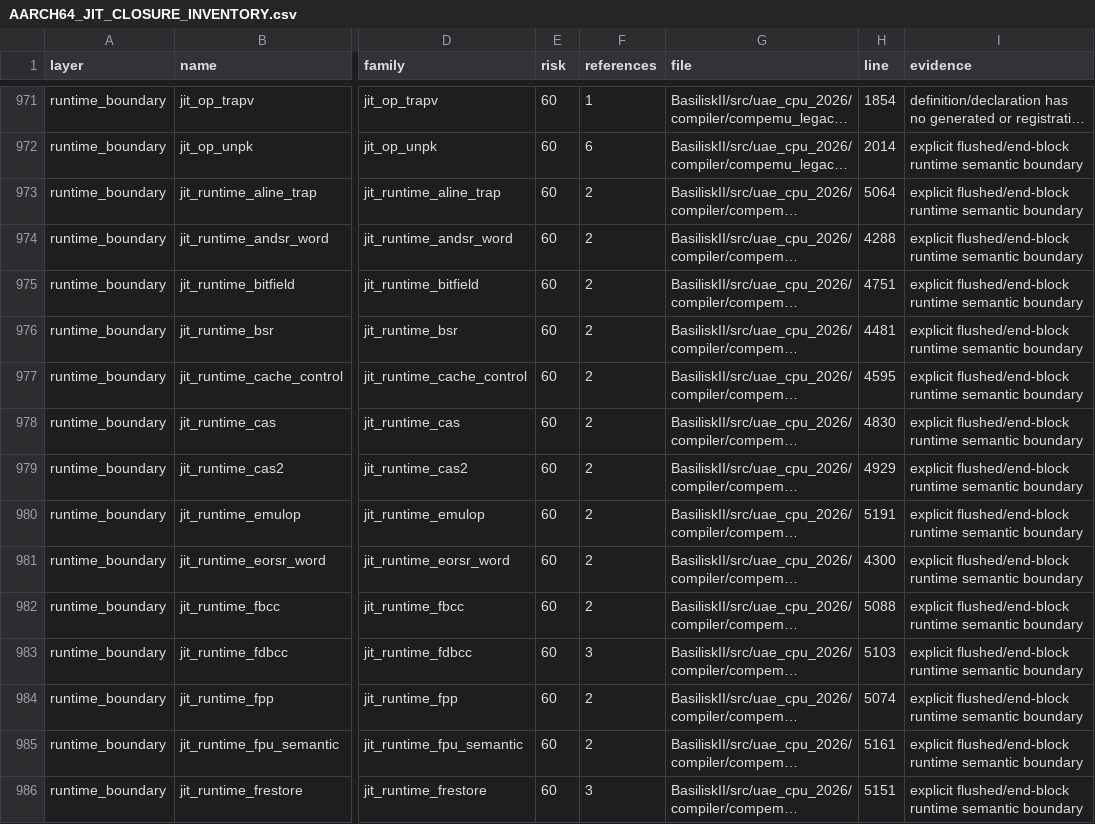
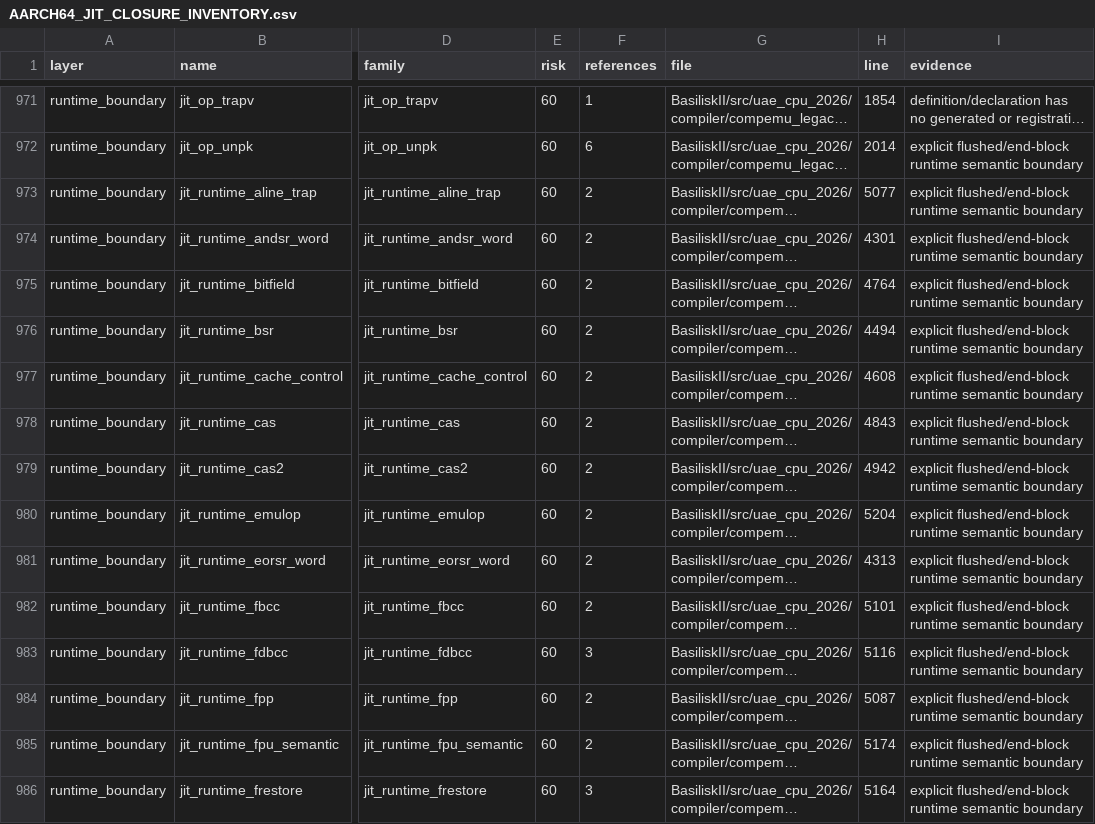
Before and after one commit to rcarmo/macemu, a CSV file: BasiliskII/docs/AARCH64_JIT_CLOSURE_INVENTORY.csv, drawn as a sheet; only a part is shown, gaps mark what is left out; long unchanged cells end in …; the diff covers the shown part only; the diff names each change by its address in the sheet, - before the commit and + after, or states it on an @@ line.

```diff
--- a/BasiliskII/docs/AARCH64_JIT_CLOSURE_INVENTORY.csv
+++ b/BasiliskII/docs/AARCH64_JIT_CLOSURE_INVENTORY.csv
-H973 (line): 5064
+H973 (line): 5077
-H974 (line): 4288
+H974 (line): 4301
-H975 (line): 4751
+H975 (line): 4764
-H976 (line): 4481
+H976 (line): 4494
-H977 (line): 4595
+H977 (line): 4608
-H978 (line): 4830
+H978 (line): 4843
-H979 (line): 4929
+H979 (line): 4942
-H980 (line): 5191
+H980 (line): 5204
-H981 (line): 4300
+H981 (line): 4313
-H982 (line): 5088
+H982 (line): 5101
-H983 (line): 5103
+H983 (line): 5116
-H984 (line): 5074
+H984 (line): 5087
-H985 (line): 5161
+H985 (line): 5174
-H986 (line): 5151
+H986 (line): 5164
```
Also changed, not shown: 18 edited cells elsewhere in this file, 7 other files.
